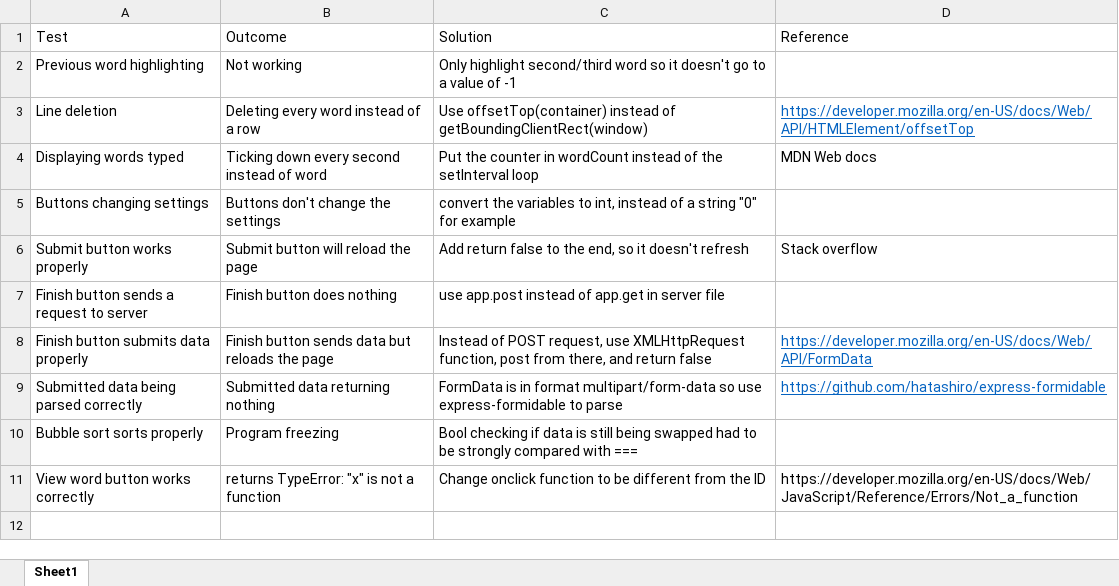
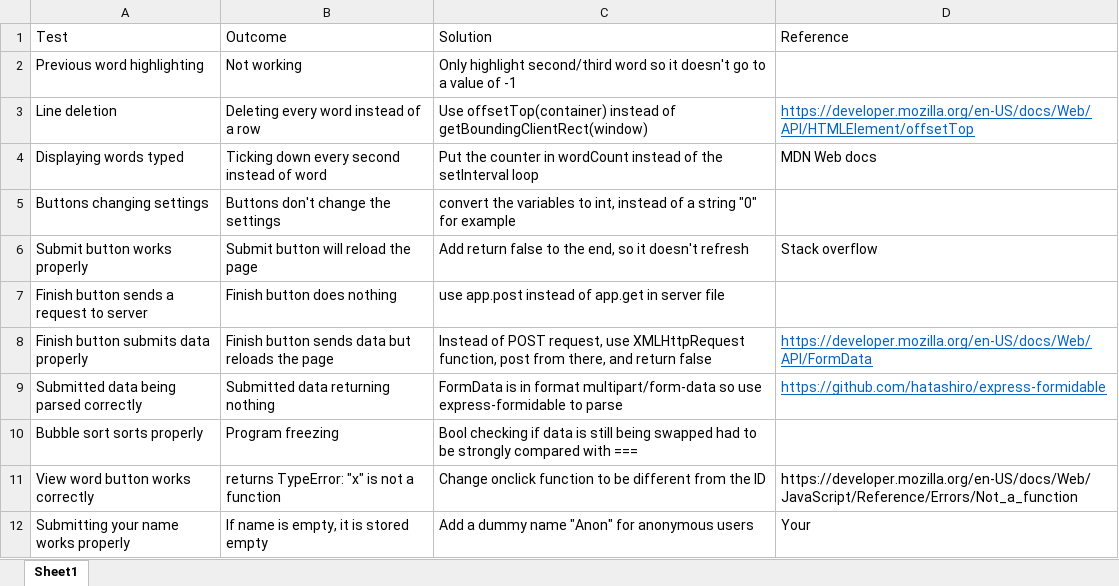
Before and after one commit to leon0241/adv-higher-assignment, an Excel workbook: 3 - Implementation/testing.xlsx, sheet Sheet1, drawn as a sheet; values as stored, in another font and other column widths than the file's, no borders; the diff names each change by its address in the sheet, - before the commit and + after, or states it on an @@ line.

```diff
--- a/3 - Implementation/testing.xlsx (sheet Sheet1)
+++ b/3 - Implementation/testing.xlsx (sheet Sheet1)
+row 12: Submitting your name works properly | If name is empty, it is stored empty | Add a dummy name "Anon" for anonymous users | Your
```
Also changed, not shown: 25 other files.
